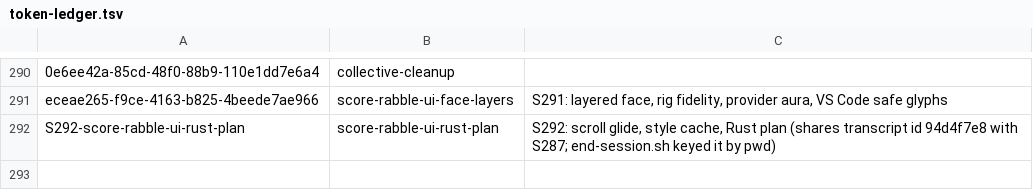
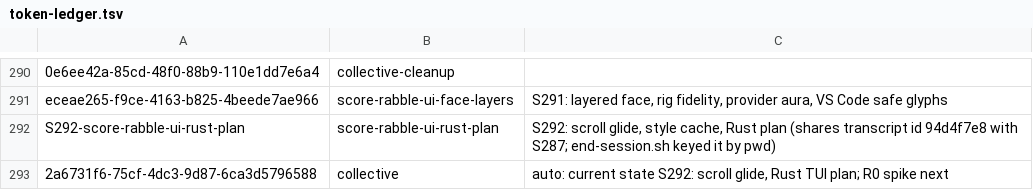
Before and after one commit to RaBbLE-Collective/RaBbLE-Grimoire, a TSV file: log/token-ledger.tsv, drawn as a sheet; only a part is shown, gaps mark what is left out.

Commit message:
transcribe ~ grimoire >> ledger auto row for the S292 Collective commit // %S292_STATE%

```diff
--- a/log/token-ledger.tsv
+++ b/log/token-ledger.tsv
@@ -292 +292,2 @@ eceae265-f9ce-4163-b825-4beede7ae966	score-rabble-ui-face-layers	S291: layered f
 S292-score-rabble-ui-rust-plan	score-rabble-ui-rust-plan	S292: scroll glide, style cache, Rust plan (shares transcript id 94d4f7e8 with S287; end-session.sh keyed it by pwd)
+2a6731f6-75cf-4dc3-9d87-6ca3d5796588	collective	auto: current state S292: scroll glide, Rust TUI plan; R0 spike next
```
